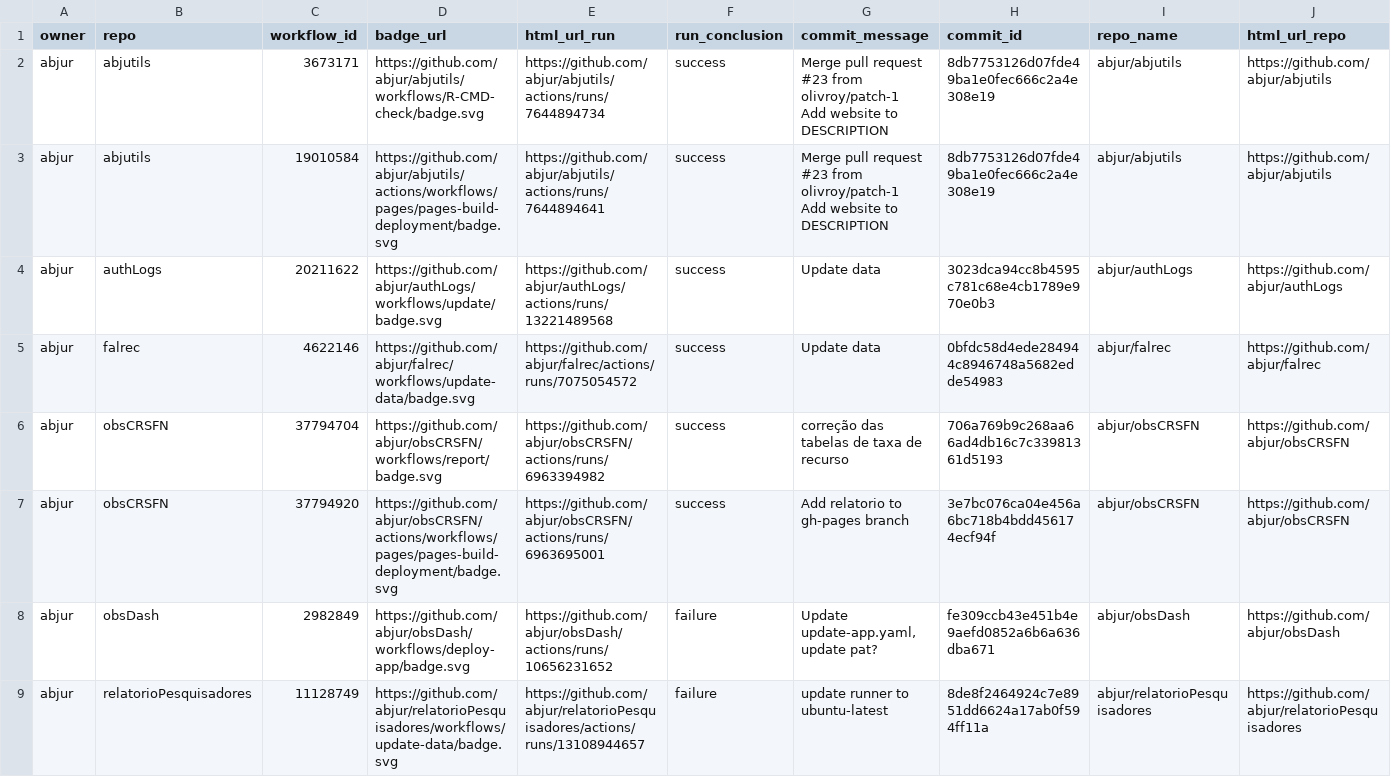
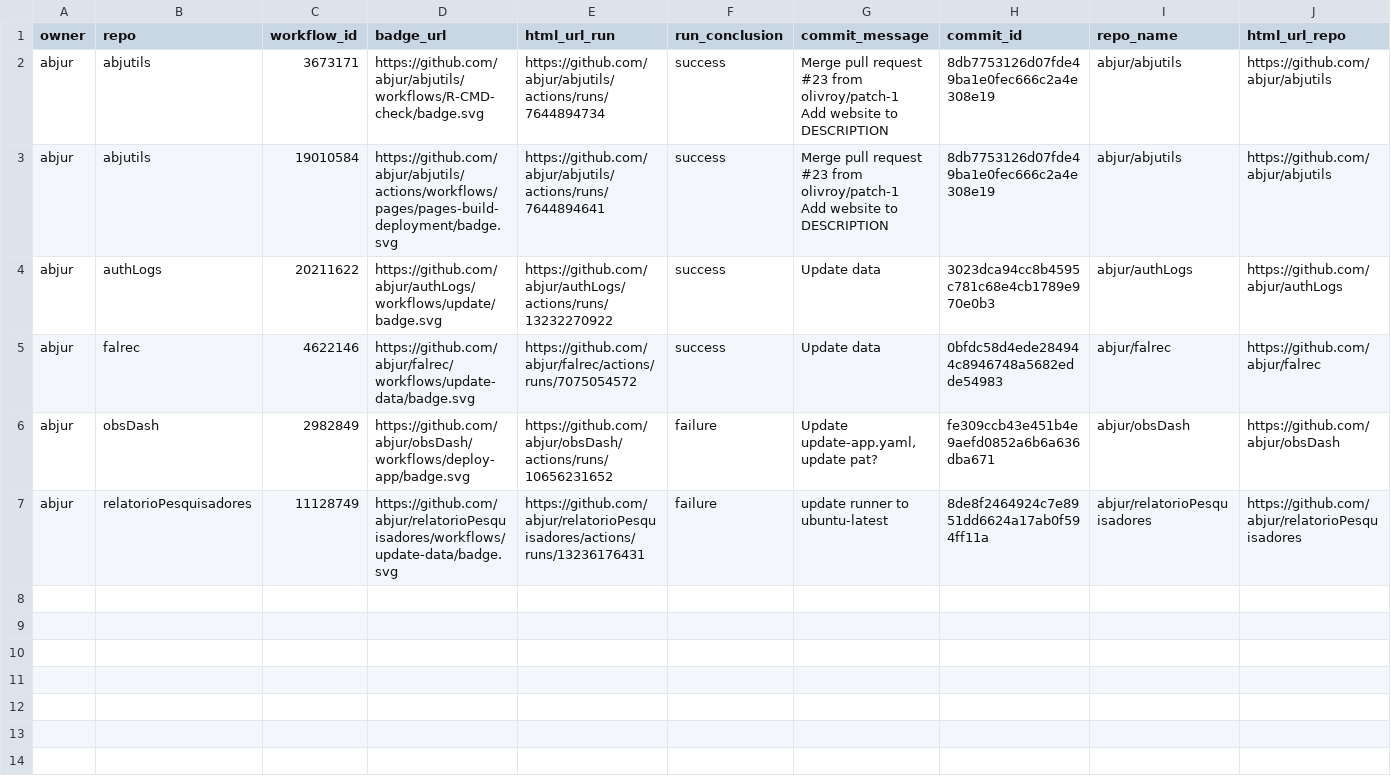
Before and after one commit to abjur/abjStatus, a CSV file: repos.csv, drawn as a sheet; only a part is shown; removed rows and columns are numbered as before the commit, all else as after; rows hold the shown columns only; the diff names each change by its address in the sheet, - before the commit and + after, or states it on an @@ line.

```diff
--- a/repos.csv
+++ b/repos.csv
-E4 (html_url_run): https://github.com/abjur/authLogs/actions/runs/13221489568
+E4 (html_url_run): https://github.com/abjur/authLogs/actions/runs/13232270922
-row 6: abjur | obsCRSFN | 37794704 | https://github.com/abjur/obsCRSFN/workflows/report/badge.svg | https://github.com/abjur/obsCRSFN/actions/runs/6963394982 | success | correção das tabelas de taxa de recurso | 706a769b9c268aa66ad4db16c7c33981361d5193 | abjur/obsCRSFN | https://github.com/abjur/obsCRSFN
-row 7: abjur | obsCRSFN | 37794920 | https://github.com/abjur/obsCRSFN/actions/workflows/pages/pages-build-deployment/badge.svg | https://github.com/abjur/obsCRSFN/actions/runs/6963695001 | success | Add relatorio to gh-pages branch | 3e7bc076ca04e456a6bc718b4bdd456174ecf94f | abjur/obsCRSFN | https://github.com/abjur/obsCRSFN
-E7 (html_url_run): https://github.com/abjur/relatorioPesquisadores/actions/runs/13108944657
+E7 (html_url_run): https://github.com/abjur/relatorioPesquisadores/actions/runs/13236176431
```
Also changed, not shown: 1 other file.
